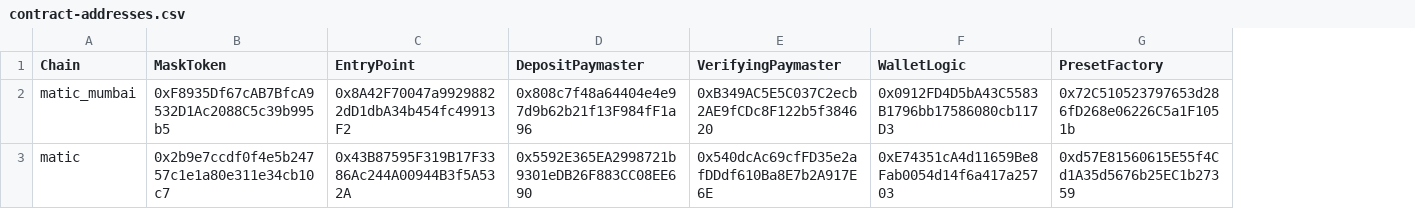
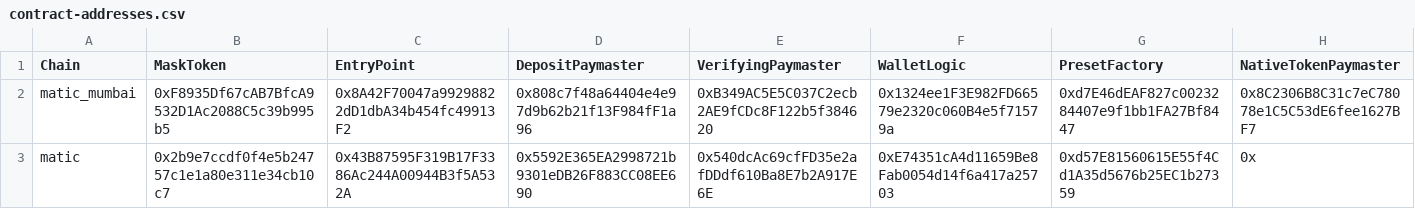
Before and after one commit to DimensionDev/PayGasX, a CSV file: contract-addresses.csv, drawn as a sheet; the diff names each change by its address in the sheet, - before the commit and + after, or states it on an @@ line.

Commit message:
deploy: nativeTokenPaymaster

```diff
--- a/contract-addresses.csv
+++ b/contract-addresses.csv
+column H (NativeTokenPaymaster), rows 2-3: 0x8C2306B8C31c7eC78078e1C5C53dE6fee1627BF7 | 0x
-F2 (WalletLogic): 0x0912FD4D5bA43C5583B1796bb17586080cb117D3
+F2 (WalletLogic): 0x1324ee1F3E982FD66579e2320c060B4e5f71579a
-G2 (PresetFactory): 0x72C510523797653d286fD268e06226C5a1F1051b
+G2 (PresetFactory): 0xd7E46dEAF827c0023284407e9f1bb1FA27Bf8447
```
Also changed, not shown: 3 other files.
